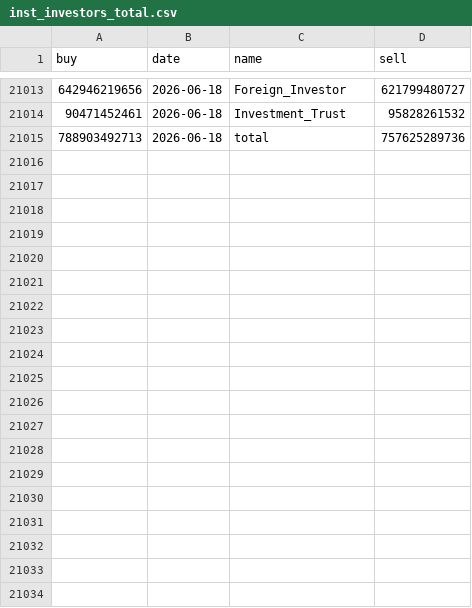
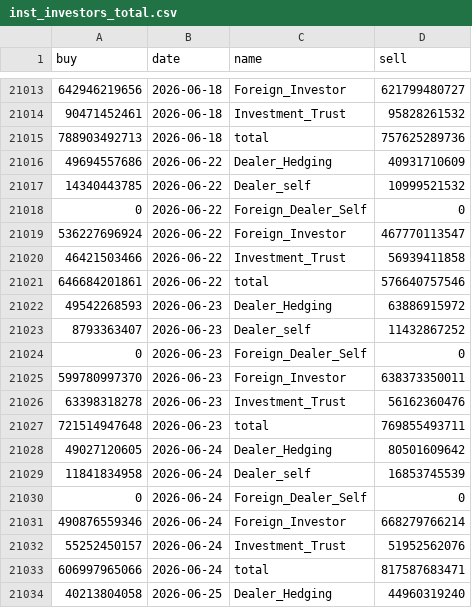
Before and after one commit to paulcc820/TWGEX, a CSV file: data/market/inst_investors_total.csv, drawn as a sheet; only a part is shown, gaps mark what is left out; the diff covers the shown part only; the diff names each change by its address in the sheet, - before the commit and + after, or states it on an @@ line.

```diff
--- a/data/market/inst_investors_total.csv
+++ b/data/market/inst_investors_total.csv
+row 21016: 49694557686 | 2026-06-22 | Dealer_Hedging | 40931710609
+row 21017: 14340443785 | 2026-06-22 | Dealer_self | 10999521532
+row 21018: 0 | 2026-06-22 | Foreign_Dealer_Self | 0
+row 21019: 536227696924 | 2026-06-22 | Foreign_Investor | 467770113547
+row 21020: 46421503466 | 2026-06-22 | Investment_Trust | 56939411858
+row 21021: 646684201861 | 2026-06-22 | total | 576640757546
+row 21022: 49542268593 | 2026-06-23 | Dealer_Hedging | 63886915972
+row 21023: 8793363407 | 2026-06-23 | Dealer_self | 11432867252
+row 21024: 0 | 2026-06-23 | Foreign_Dealer_Self | 0
+row 21025: 599780997370 | 2026-06-23 | Foreign_Investor | 638373350011
+row 21026: 63398318278 | 2026-06-23 | Investment_Trust | 56162360476
+row 21027: 721514947648 | 2026-06-23 | total | 769855493711
+row 21028: 49027120605 | 2026-06-24 | Dealer_Hedging | 80501609642
+row 21029: 11841834958 | 2026-06-24 | Dealer_self | 16853745539
+row 21030: 0 | 2026-06-24 | Foreign_Dealer_Self | 0
+row 21031: 490876559346 | 2026-06-24 | Foreign_Investor | 668279766214
+row 21032: 55252450157 | 2026-06-24 | Investment_Trust | 51952562076
+row 21033: 606997965066 | 2026-06-24 | total | 817587683471
+row 21034: 40213804058 | 2026-06-25 | Dealer_Hedging | 44960319240
```
Also changed, not shown: 17 added rows elsewhere in this file, data/market/margin_total.csv, data/market/taiex_daily.csv, 2 other files.
